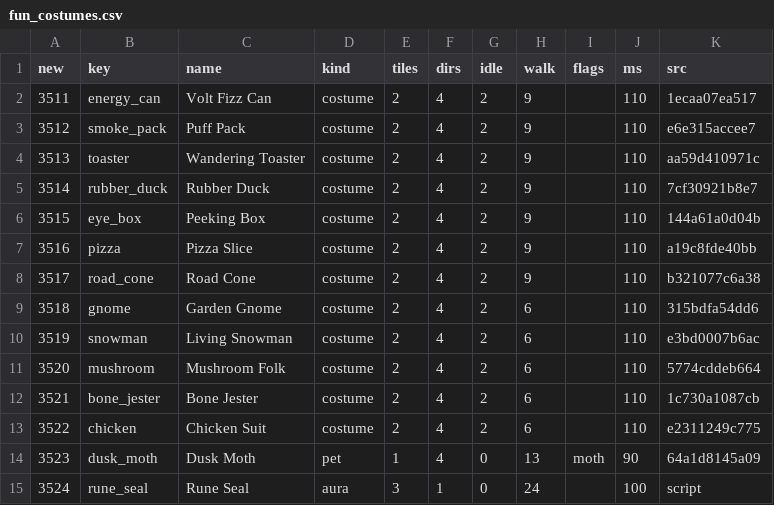
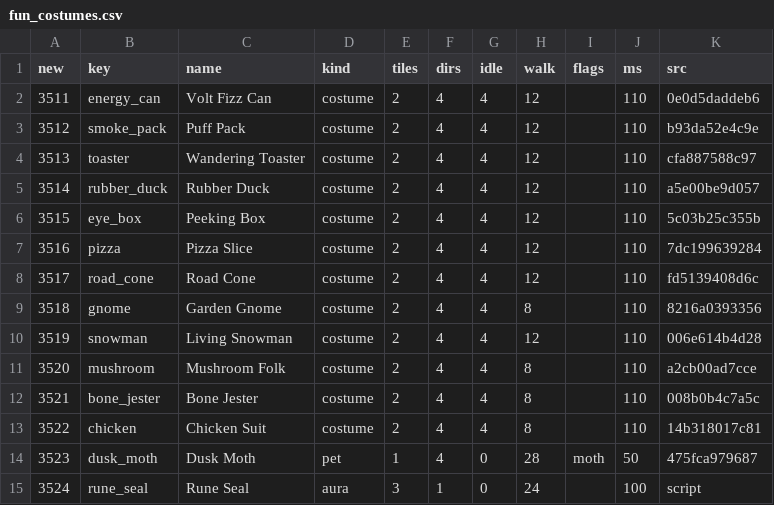
Before and after one commit to lucas1089/cinders-of-chaos, a CSV file: client/tools/sprites/art_import/fun_costumes.csv, drawn as a sheet.

```diff
--- a/client/tools/sprites/art_import/fun_costumes.csv
+++ b/client/tools/sprites/art_import/fun_costumes.csv
@@ -1,15 +1,15 @@
 new,key,name,kind,tiles,dirs,idle,walk,flags,ms,src
-3511,energy_can,Volt Fizz Can,costume,2,4,2,9,,110,1ecaa07ea517
-3512,smoke_pack,Puff Pack,costume,2,4,2,9,,110,e6e315accee7
-3513,toaster,Wandering Toaster,costume,2,4,2,9,,110,aa59d410971c
-3514,rubber_duck,Rubber Duck,costume,2,4,2,9,,110,7cf30921b8e7
-3515,eye_box,Peeking Box,costume,2,4,2,9,,110,144a61a0d04b
-3516,pizza,Pizza Slice,costume,2,4,2,9,,110,a19c8fde40bb
-3517,road_cone,Road Cone,costume,2,4,2,9,,110,b321077c6a38
-3518,gnome,Garden Gnome,costume,2,4,2,6,,110,315bdfa54dd6
-3519,snowman,Living Snowman,costume,2,4,2,6,,110,e3bd0007b6ac
-3520,mushroom,Mushroom Folk,costume,2,4,2,6,,110,5774cddeb664
-3521,bone_jester,Bone Jester,costume,2,4,2,6,,110,1c730a1087cb
-3522,chicken,Chicken Suit,costume,2,4,2,6,,110,e2311249c775
-3523,dusk_moth,Dusk Moth,pet,1,4,0,13,moth,90,64a1d8145a09
+3511,energy_can,Volt Fizz Can,costume,2,4,4,12,,110,0e0d5daddeb6
+3512,smoke_pack,Puff Pack,costume,2,4,4,12,,110,b93da52e4c9e
+3513,toaster,Wandering Toaster,costume,2,4,4,12,,110,cfa887588c97
+3514,rubber_duck,Rubber Duck,costume,2,4,4,12,,110,a5e00be9d057
+3515,eye_box,Peeking Box,costume,2,4,4,12,,110,5c03b25c355b
+3516,pizza,Pizza Slice,costume,2,4,4,12,,110,7dc199639284
+3517,road_cone,Road Cone,costume,2,4,4,12,,110,fd5139408d6c
+3518,gnome,Garden Gnome,costume,2,4,4,8,,110,8216a0393356
+3519,snowman,Living Snowman,costume,2,4,4,12,,110,006e614b4d28
+3520,mushroom,Mushroom Folk,costume,2,4,4,8,,110,a2cb00ad7cce
+3521,bone_jester,Bone Jester,costume,2,4,4,8,,110,008b0b4c7a5c
+3522,chicken,Chicken Suit,costume,2,4,4,8,,110,14b318017c81
+3523,dusk_moth,Dusk Moth,pet,1,4,0,28,moth,50,475fca979687
 3524,rune_seal,Rune Seal,aura,3,1,0,24,,100,script
```
Also changed, not shown: 25 other files.
